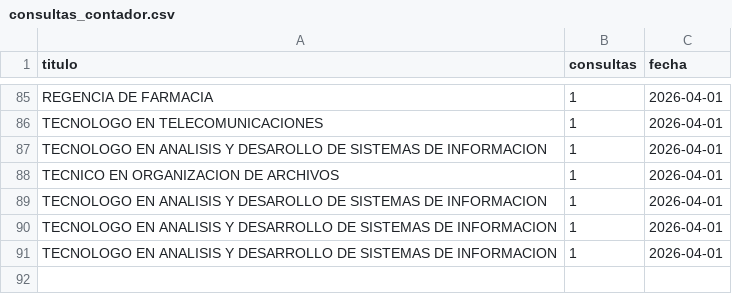
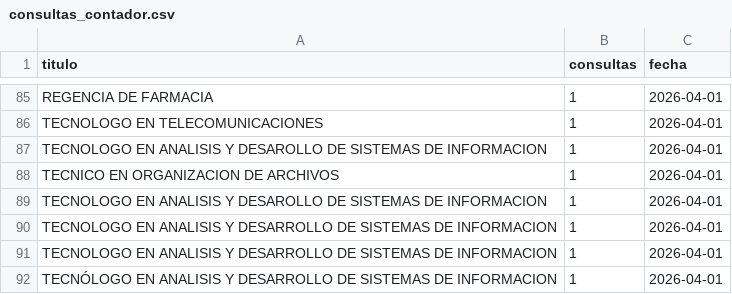
Before and after one commit to usanjosedocumentos-svg/validatitulos, a CSV file: consultas_contador.csv, drawn as a sheet; only a part is shown, gaps mark what is left out; the diff names each change by its address in the sheet, - before the commit and + after, or states it on an @@ line.

Commit message:
Consulta: TECNÓLOGO EN ANALISIS Y DESARROLLO DE SI

```diff
--- a/consultas_contador.csv
+++ b/consultas_contador.csv
+row 92: TECNÓLOGO EN ANALISIS Y DESARROLLO DE SISTEMAS DE INFORMACION | 1 | 2026-04-01
```
